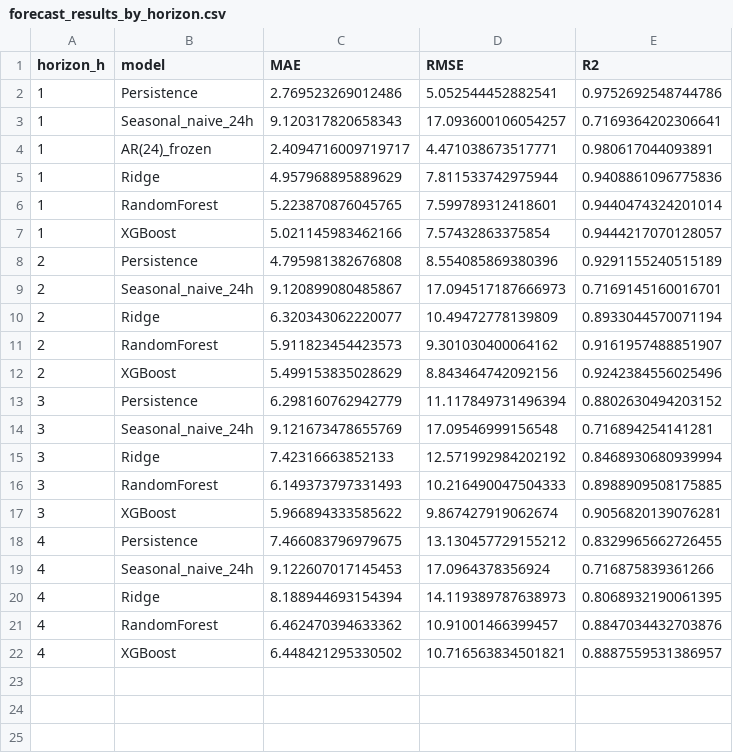
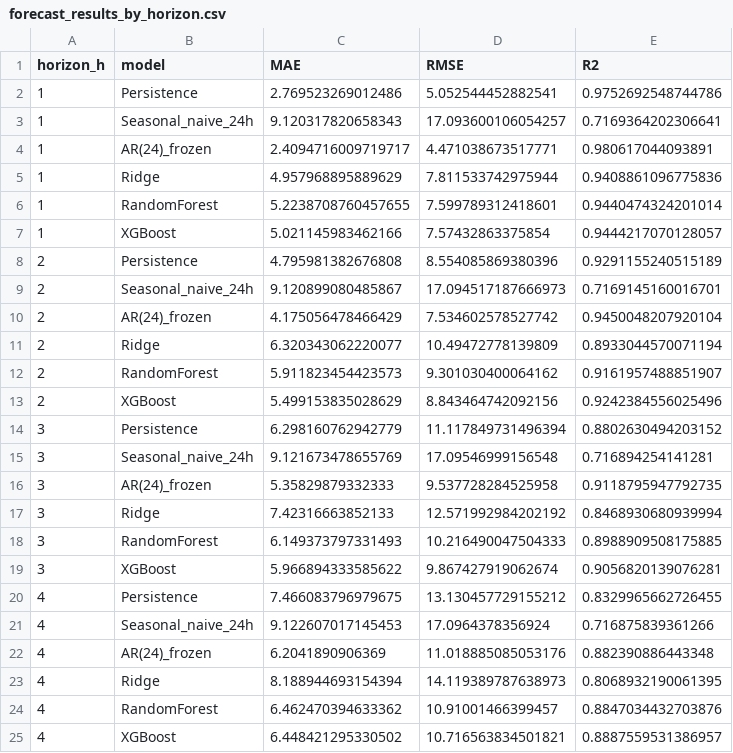
Before and after one commit to aregkhachatryan6463/air-quality-capstone, a CSV file: results/forecast_results_by_horizon.csv, drawn as a sheet.

Commit message:
Fix AR(24) multi-horizon evaluation and refresh result artifacts.
This adds recursive frozen-AR forecasting for h>1 so horizon plots and comparisons are logically correct, then regenerates the affected results files.

```diff
--- a/results/forecast_results_by_horizon.csv
+++ b/results/forecast_results_by_horizon.csv
@@ -5,3 +5,3 @@ horizon_h,model,MAE,RMSE,R2
 1,Ridge,4.957968895889629,7.811533742975944,0.9408861096775836
-1,RandomForest,5.223870876045765,7.599789312418601,0.9440474324201014
+1,RandomForest,5.2238708760457655,7.599789312418601,0.9440474324201014
 1,XGBoost,5.021145983462166,7.57432863375854,0.9444217070128057
@@ -9,2 +9,3 @@ horizon_h,model,MAE,RMSE,R2
 2,Seasonal_naive_24h,9.120899080485867,17.094517187666973,0.7169145160016701
+2,AR(24)_frozen,4.175056478466429,7.534602578527742,0.9450048207920104
 2,Ridge,6.320343062220077,10.49472778139809,0.8933044570071194
@@ -14,2 +15,3 @@ horizon_h,model,MAE,RMSE,R2
 3,Seasonal_naive_24h,9.121673478655769,17.09546999156548,0.716894254141281
+3,AR(24)_frozen,5.35829879332333,9.537728284525958,0.9118795947792735
 3,Ridge,7.42316663852133,12.571992984202192,0.8468930680939994
@@ -19,2 +21,3 @@ horizon_h,model,MAE,RMSE,R2
 4,Seasonal_naive_24h,9.122607017145453,17.0964378356924,0.716875839361266
+4,AR(24)_frozen,6.2041890906369,11.018885085053176,0.882390886443348
 4,Ridge,8.188944693154394,14.119389787638973,0.8068932190061395
```
Also changed, not shown: results/forecast_results_1h.csv, results/walk_forward_results_1h.csv, 2 other files.
